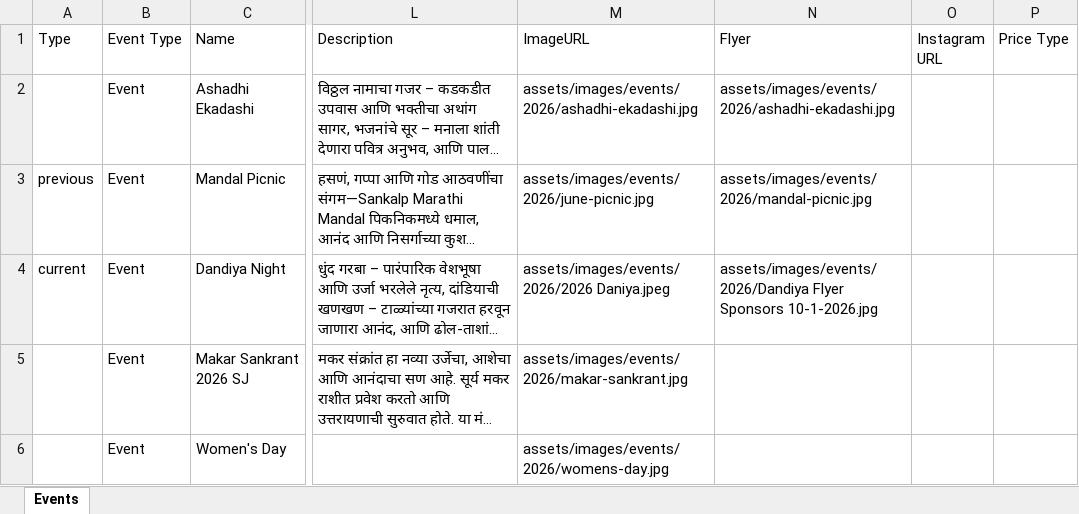
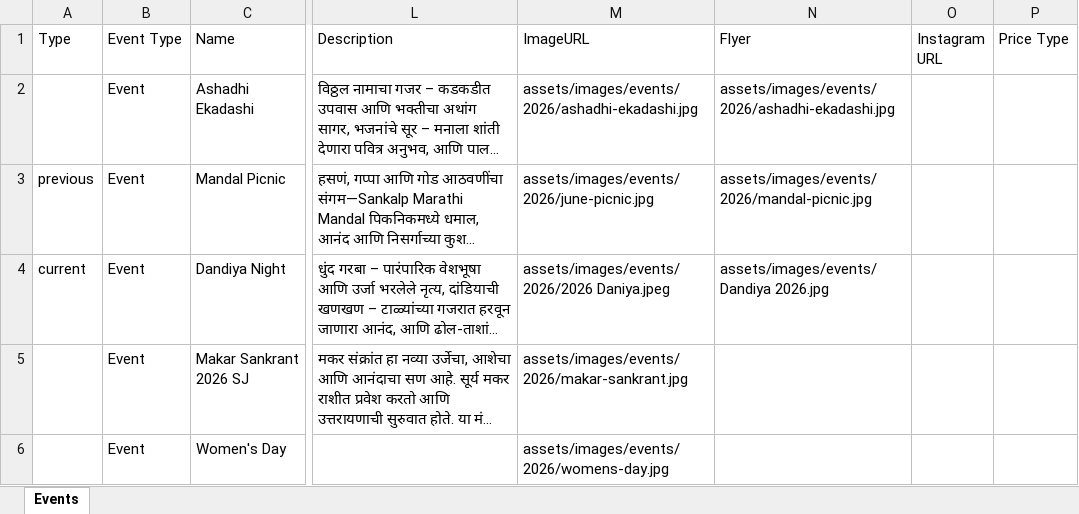
Before and after one commit to sankalpmarathimandal-debug/SankalpMarathiMandalWebsite, an Excel workbook: data/events.xlsx, sheet Events, drawn as a sheet; only a part is shown, gaps mark what is left out; long unchanged cells end in …; values as stored, in another font and other column widths than the file's, no borders; the diff names each change by its address in the sheet, - before the commit and + after, or states it on an @@ line.

Commit message:
Admin: edit data/events.xlsx via table editor

```diff
--- a/data/events.xlsx (sheet Events)
+++ b/data/events.xlsx (sheet Events)
-N4 (Flyer): assets/images/events/2026/Dandiya Flyer Sponsors 10-1-2026.jpg
+N4 (Flyer): assets/images/events/Dandiya 2026.jpg
```
